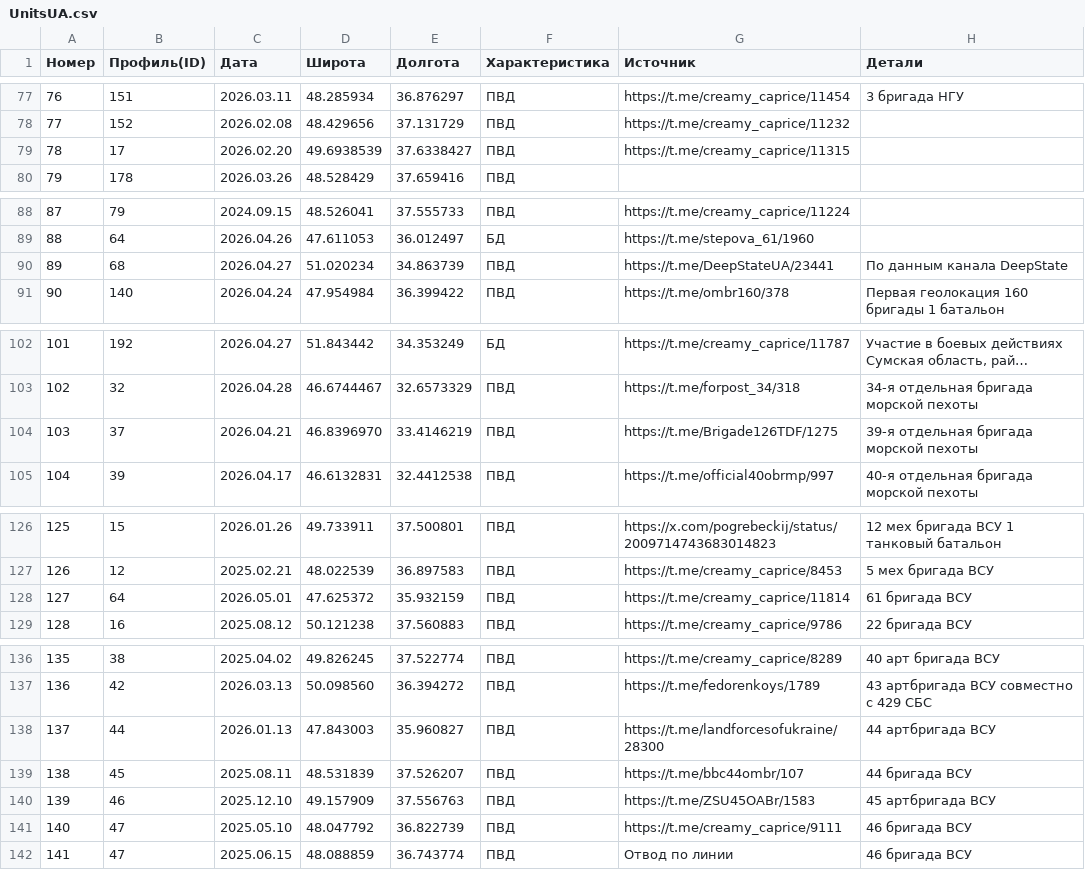
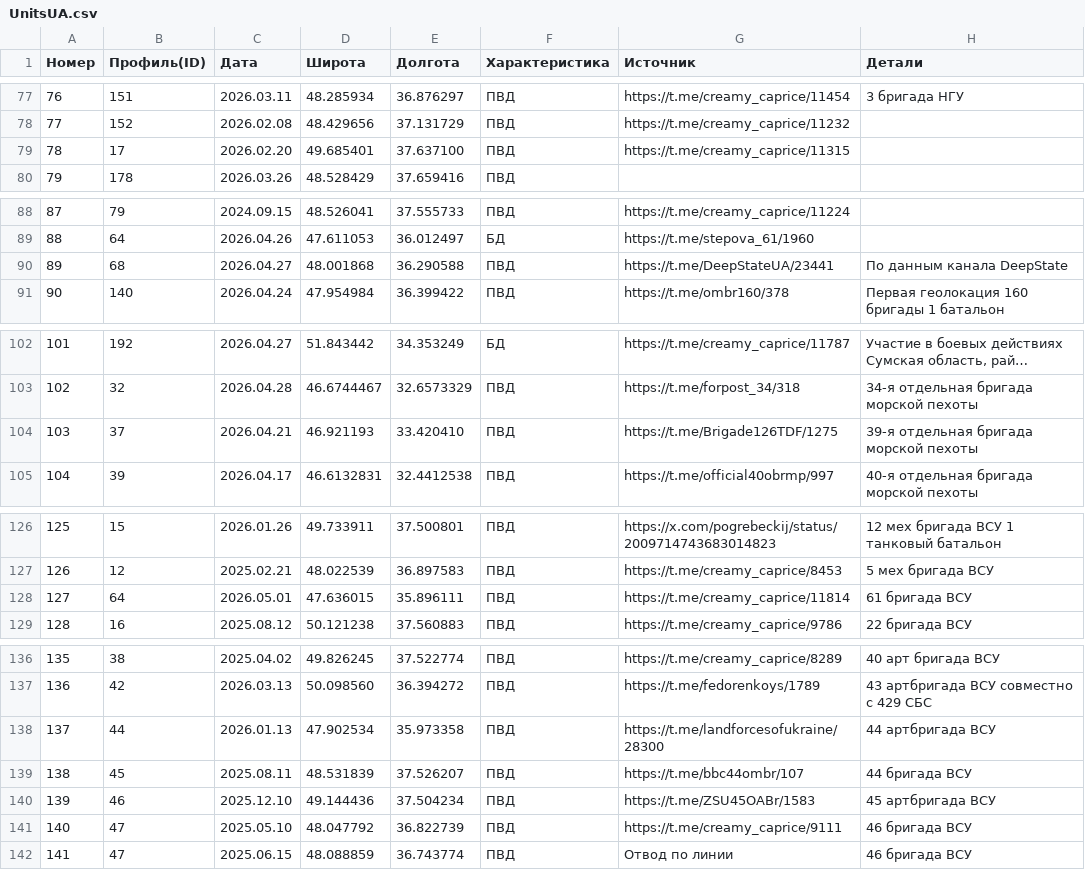
Before and after one commit to mini-krowka/mapsite, a CSV file: kml/Geolocations/UnitsUA.csv, drawn as a sheet; only a part is shown, gaps mark what is left out; long unchanged cells end in …; the diff covers the shown part only.

```diff
--- a/kml/Geolocations/UnitsUA.csv
+++ b/kml/Geolocations/UnitsUA.csv
@@ -78,3 +78,3 @@
 77,152,2026.02.08,48.429656,37.131729,ПВД,https://t.me/creamy_caprice/11232,
-78,17,2026.02.20,49.6938539,37.6338427,ПВД,https://t.me/creamy_caprice/11315,
+78,17,2026.02.20,49.685401,37.637100,ПВД,https://t.me/creamy_caprice/11315,
 79,178,2026.03.26,48.528429,37.659416,ПВД,,
@@ -89,3 +89,3 @@
 88,64,2026.04.26,47.611053,36.012497,БД,https://t.me/stepova_61/1960,
-89,68,2026.04.27,51.020234,34.863739,ПВД,https://t.me/DeepStateUA/23441,По данным канала DeepState
+89,68,2026.04.27,48.001868,36.290588,ПВД,https://t.me/DeepStateUA/23441,По данным канала DeepState
 90,140,2026.04.24,47.954984,36.399422,ПВД,https://t.me/ombr160/378,Первая геолокация 160 бригады 1 батальон
@@ -103,3 +103,3 @@
 102,32,2026.04.28,46.6744467,32.6573329,ПВД,https://t.me/forpost_34/318,34-я отдельная бригада морской пехоты
-103,37,2026.04.21,46.8396970,33.4146219,ПВД,https://t.me/Brigade126TDF/1275,39-я отдельная бригада морской пехоты
+103,37,2026.04.21,46.921193,33.420410,ПВД,https://t.me/Brigade126TDF/1275,39-я отдельная бригада морской пехоты
 104,39,2026.04.17,46.6132831,32.4412538,ПВД,https://t.me/official40obrmp/997,40-я отдельная бригада морской пехоты
@@ -127,3 +127,3 @@
 126,12,2025.02.21,48.022539,36.897583,ПВД,https://t.me/creamy_caprice/8453,5 мех бригада ВСУ
-127,64,2026.05.01,47.625372,35.932159,ПВД,https://t.me/creamy_caprice/11814,61 бригада ВСУ
+127,64,2026.05.01,47.636015,35.896111,ПВД,https://t.me/creamy_caprice/11814,61 бригада ВСУ
 128,16,2025.08.12,50.121238,37.560883,ПВД,https://t.me/creamy_caprice/9786,22 бригада ВСУ
@@ -137,5 +137,5 @@
 136,42,2026.03.13,50.098560,36.394272,ПВД,https://t.me/fedorenkoys/1789,43 артбригада ВСУ совместно с 429 СБС
-137,44,2026.01.13,47.843003,35.960827,ПВД,https://t.me/landforcesofukraine/28300,44 артбригада ВСУ
+137,44,2026.01.13,47.902534,35.973358,ПВД,https://t.me/landforcesofukraine/28300,44 артбригада ВСУ
 138,45,2025.08.11,48.531839,37.526207,ПВД,https://t.me/bbc44ombr/107,44 бригада ВСУ
-139,46,2025.12.10,49.157909,37.556763,ПВД,https://t.me/ZSU45OABr/1583,45 артбригада ВСУ
+139,46,2025.12.10,49.144436,37.504234,ПВД,https://t.me/ZSU45OABr/1583,45 артбригада ВСУ
 140,47,2025.05.10,48.047792,36.822739,ПВД,https://t.me/creamy_caprice/9111,46 бригада ВСУ
```
Also changed, not shown: 18 added rows and 21 edited cells elsewhere in this file.
